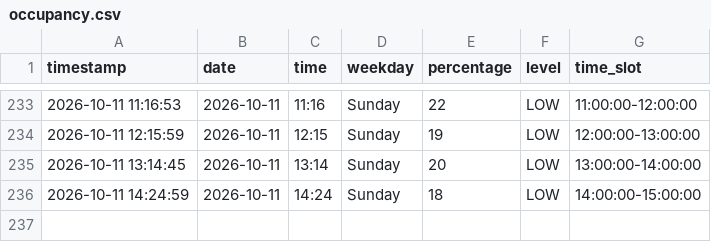
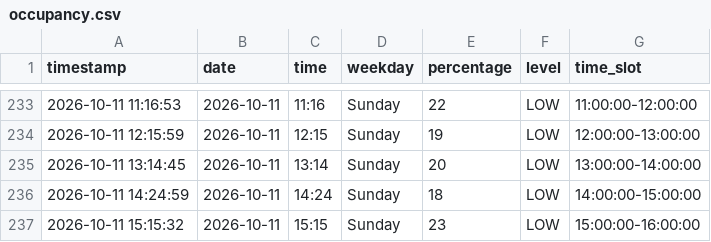
Before and after one commit to Gallenkamp/AIBarmen, a CSV file: data/occupancy.csv, drawn as a sheet; only a part is shown, gaps mark what is left out.

```diff
--- a/data/occupancy.csv
+++ b/data/occupancy.csv
@@ -236 +236,2 @@ timestamp,date,time,weekday,percentage,level,time_slot
 2026-10-11 14:24:59,2026-10-11,14:24,Sunday,18,LOW,14:00:00-15:00:00
+2026-10-11 15:15:32,2026-10-11,15:15,Sunday,23,LOW,15:00:00-16:00:00
```
Also changed, not shown: 2 other files.
